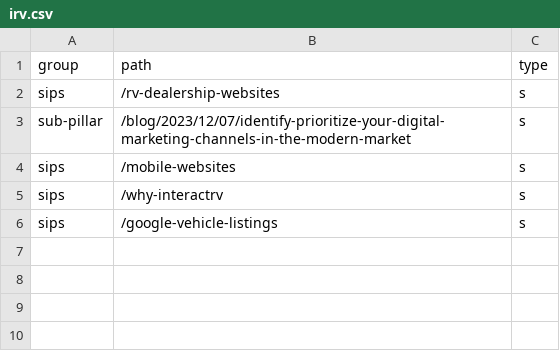
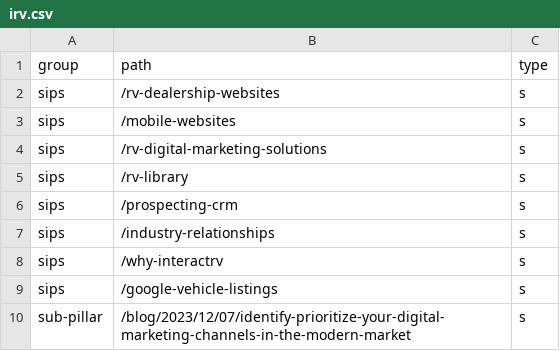
Before and after one commit to shubham07kb/LV, a CSV file: irv.csv, drawn as a sheet.

Commit message:
Update irv.csv

```diff
--- a/irv.csv
+++ b/irv.csv
@@ -2,5 +2,9 @@ group,path,type
 sips,/rv-dealership-websites,s
-sub-pillar,/blog/2023/12/07/identify-prioritize-your-digital-marketing-channels-in-the-modern-market,s
 sips,/mobile-websites,s
+sips,/rv-digital-marketing-solutions,s
+sips,/rv-library,s
+sips,/prospecting-crm,s
+sips,/industry-relationships,s
 sips,/why-interactrv,s
 sips,/google-vehicle-listings,s
+sub-pillar,/blog/2023/12/07/identify-prioritize-your-digital-marketing-channels-in-the-modern-market,s
```
